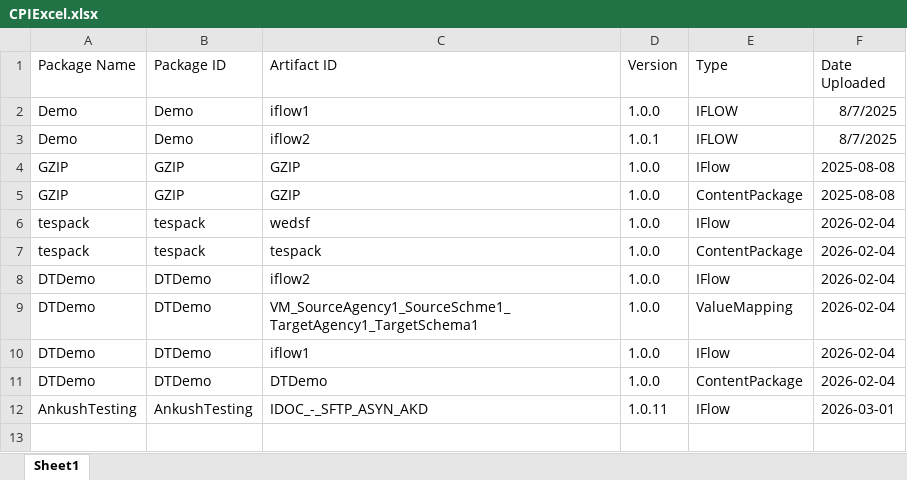
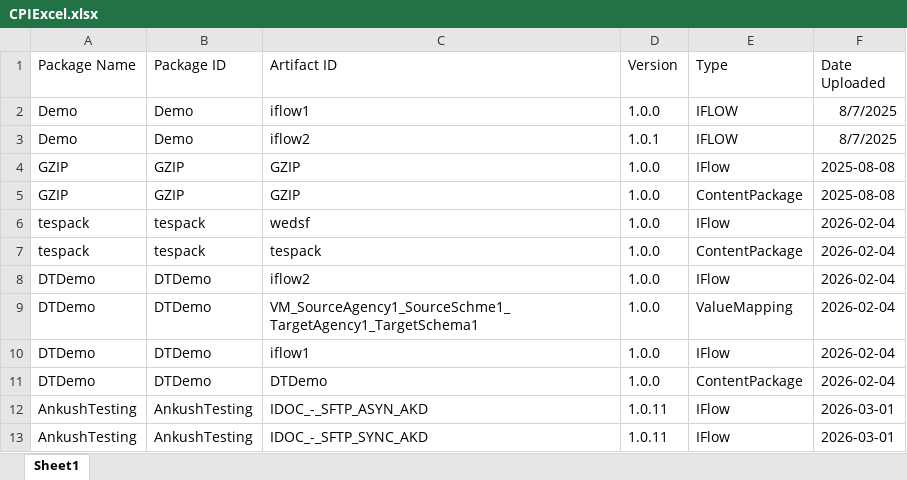
Before and after one commit to Ema0998/demo_data, an Excel workbook: CPIExcel.xlsx, sheet Sheet1, drawn as a sheet; values as stored, in another font and other column widths than the file's, no borders; the diff names each change by its address in the sheet, - before the commit and + after, or states it on an @@ line.

Commit message:
Update CPIExcel.xlsx with new package entry

```diff
--- a/CPIExcel.xlsx (sheet Sheet1)
+++ b/CPIExcel.xlsx (sheet Sheet1)
+row 13: AnkushTesting | AnkushTesting | IDOC_-_SFTP_SYNC_AKD | 1.0.11 | IFlow | 2026-03-01
```
